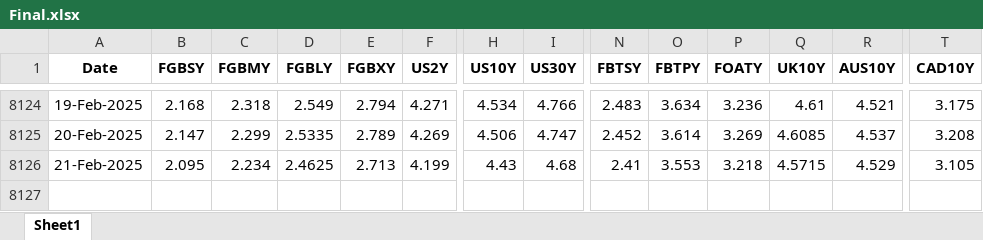
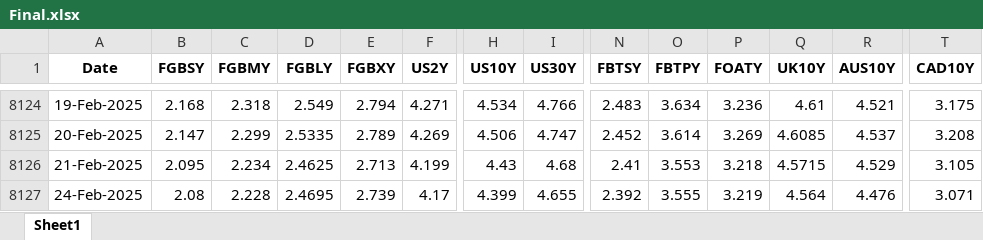
Before and after one commit to thakkarchintan/bond-analytics, an Excel workbook: Final.xlsx, sheet Sheet1, drawn as a sheet; only a part is shown, gaps mark what is left out; values as stored, in another font and other column widths than the file's, no borders; rows hold the shown columns only; the diff names each change by its address in the sheet, - before the commit and + after, or states it on an @@ line.

Commit message:
Excel data updated for date 25-02-2025

```diff
--- a/Final.xlsx (sheet Sheet1)
+++ b/Final.xlsx (sheet Sheet1)
+row 8127: 24-Feb-2025 | 2.08 | 2.228 | 2.4695 | 2.739 | 4.17 | 4.399 | 4.655 | 2.392 | 3.555 | 3.219 | 4.564 | 4.476 | 3.071
```
